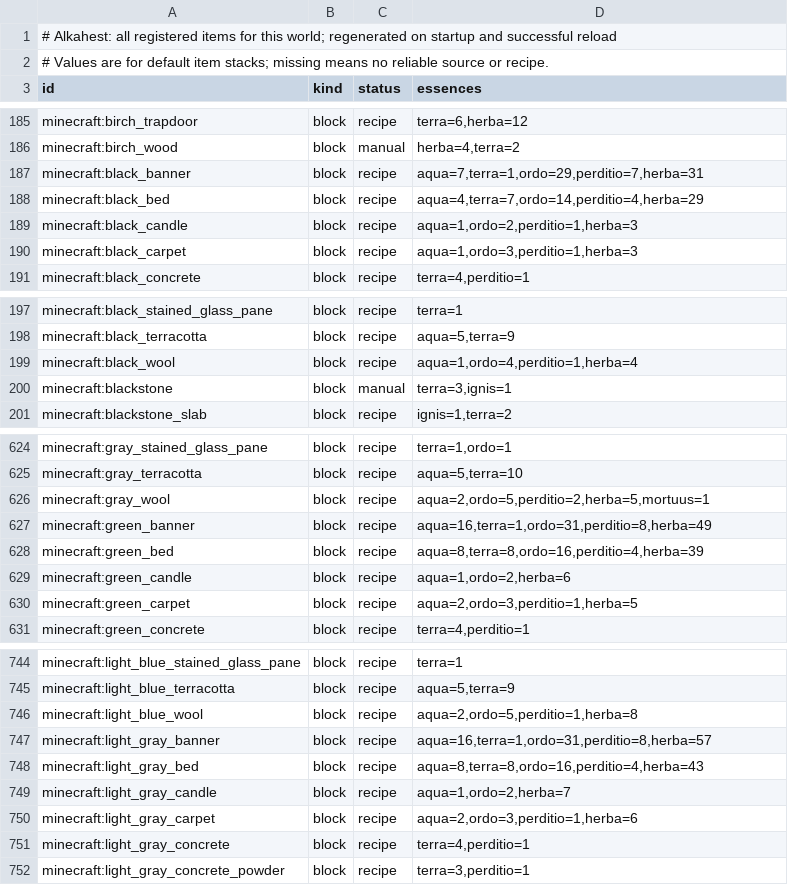
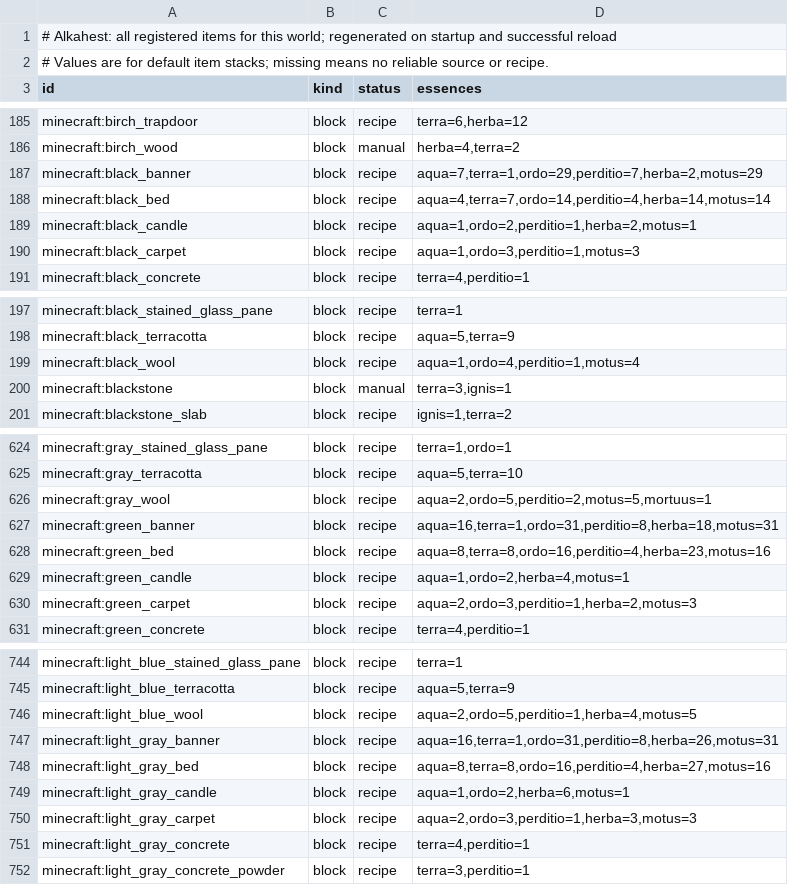
Before and after one commit to BaraAoi/Alkahest, a TSV file: reports/item-essences-vanilla-alkahest-1.21.1.tsv, drawn as a sheet; only a part is shown, gaps mark what is left out; the diff covers the shown part only.

```diff
--- a/reports/item-essences-vanilla-alkahest-1.21.1.tsv
+++ b/reports/item-essences-vanilla-alkahest-1.21.1.tsv
@@ -186,6 +186,6 @@ minecraft:birch_trapdoor	block	recipe	terra=6,herba=12
 minecraft:birch_wood	block	manual	herba=4,terra=2
-minecraft:black_banner	block	recipe	aqua=7,terra=1,ordo=29,perditio=7,herba=31
-minecraft:black_bed	block	recipe	aqua=4,terra=7,ordo=14,perditio=4,herba=29
-minecraft:black_candle	block	recipe	aqua=1,ordo=2,perditio=1,herba=3
-minecraft:black_carpet	block	recipe	aqua=1,ordo=3,perditio=1,herba=3
+minecraft:black_banner	block	recipe	aqua=7,terra=1,ordo=29,perditio=7,herba=2,motus=29
+minecraft:black_bed	block	recipe	aqua=4,terra=7,ordo=14,perditio=4,herba=14,motus=14
+minecraft:black_candle	block	recipe	aqua=1,ordo=2,perditio=1,herba=2,motus=1
+minecraft:black_carpet	block	recipe	aqua=1,ordo=3,perditio=1,motus=3
 minecraft:black_concrete	block	recipe	terra=4,perditio=1
@@ -198,3 +198,3 @@ minecraft:black_stained_glass_pane	block	recipe	terra=1
 minecraft:black_terracotta	block	recipe	aqua=5,terra=9
-minecraft:black_wool	block	recipe	aqua=1,ordo=4,perditio=1,herba=4
+minecraft:black_wool	block	recipe	aqua=1,ordo=4,perditio=1,motus=4
 minecraft:blackstone	block	manual	terra=3,ignis=1
@@ -625,7 +625,7 @@ minecraft:gray_stained_glass_pane	block	recipe	terra=1,ordo=1
 minecraft:gray_terracotta	block	recipe	aqua=5,terra=10
-minecraft:gray_wool	block	recipe	aqua=2,ordo=5,perditio=2,herba=5,mortuus=1
-minecraft:green_banner	block	recipe	aqua=16,terra=1,ordo=31,perditio=8,herba=49
-minecraft:green_bed	block	recipe	aqua=8,terra=8,ordo=16,perditio=4,herba=39
-minecraft:green_candle	block	recipe	aqua=1,ordo=2,herba=6
-minecraft:green_carpet	block	recipe	aqua=2,ordo=3,perditio=1,herba=5
+minecraft:gray_wool	block	recipe	aqua=2,ordo=5,perditio=2,motus=5,mortuus=1
+minecraft:green_banner	block	recipe	aqua=16,terra=1,ordo=31,perditio=8,herba=18,motus=31
+minecraft:green_bed	block	recipe	aqua=8,terra=8,ordo=16,perditio=4,herba=23,motus=16
+minecraft:green_candle	block	recipe	aqua=1,ordo=2,herba=4,motus=1
+minecraft:green_carpet	block	recipe	aqua=2,ordo=3,perditio=1,herba=2,motus=3
 minecraft:green_concrete	block	recipe	terra=4,perditio=1
@@ -745,7 +745,7 @@ minecraft:light_blue_stained_glass_pane	block	recipe	terra=1
 minecraft:light_blue_terracotta	block	recipe	aqua=5,terra=9
-minecraft:light_blue_wool	block	recipe	aqua=2,ordo=5,perditio=1,herba=8
-minecraft:light_gray_banner	block	recipe	aqua=16,terra=1,ordo=31,perditio=8,herba=57
-minecraft:light_gray_bed	block	recipe	aqua=8,terra=8,ordo=16,perditio=4,herba=43
-minecraft:light_gray_candle	block	recipe	aqua=1,ordo=2,herba=7
-minecraft:light_gray_carpet	block	recipe	aqua=2,ordo=3,perditio=1,herba=6
+minecraft:light_blue_wool	block	recipe	aqua=2,ordo=5,perditio=1,herba=4,motus=5
+minecraft:light_gray_banner	block	recipe	aqua=16,terra=1,ordo=31,perditio=8,herba=26,motus=31
+minecraft:light_gray_bed	block	recipe	aqua=8,terra=8,ordo=16,perditio=4,herba=27,motus=16
+minecraft:light_gray_candle	block	recipe	aqua=1,ordo=2,herba=6,motus=1
+minecraft:light_gray_carpet	block	recipe	aqua=2,ordo=3,perditio=1,herba=3,motus=3
 minecraft:light_gray_concrete	block	recipe	terra=4,perditio=1
```
Also changed, not shown: 86 edited cells elsewhere in this file, 2 other files.
